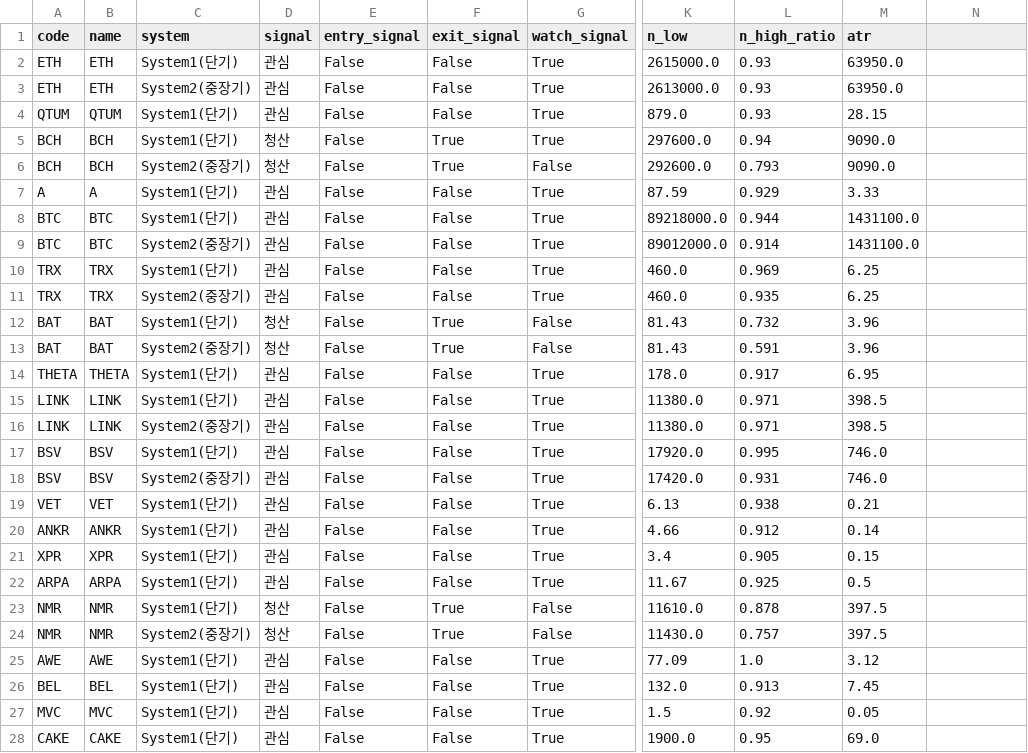
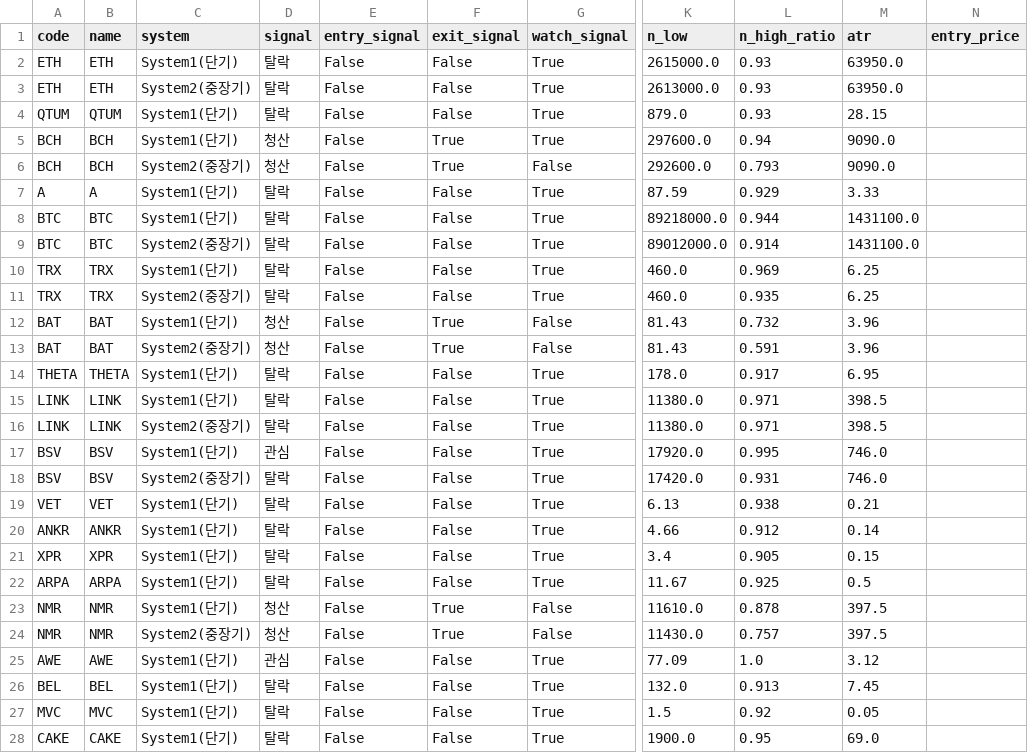
Before and after one commit to harmi6005/turtle-screener, a CSV file: data/turtle_bithumb_result.csv, drawn as a sheet; only a part is shown, gaps mark what is left out; the diff covers the shown part only; the diff names each change by its address in the sheet, - before the commit and + after, or states it on an @@ line.

```diff
--- a/data/turtle_bithumb_result.csv
+++ b/data/turtle_bithumb_result.csv
-N1: (empty)
+N1: entry_price
-D2:D4 (signal): 관심
+D2:D4 (signal): 탈락
-D7:D11 (signal): 관심
+D7:D11 (signal): 탈락
-D14:D16 (signal): 관심
+D14:D16 (signal): 탈락
-D18:D22 (signal): 관심
+D18:D22 (signal): 탈락
-D26:D28 (signal): 관심
+D26:D28 (signal): 탈락
```
Also changed, not shown: 83 edited cells elsewhere in this file, data/turtle_korea_result.csv, 2 other files.
